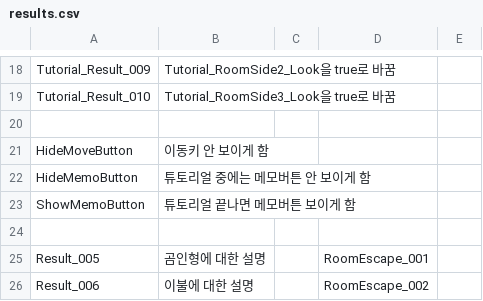
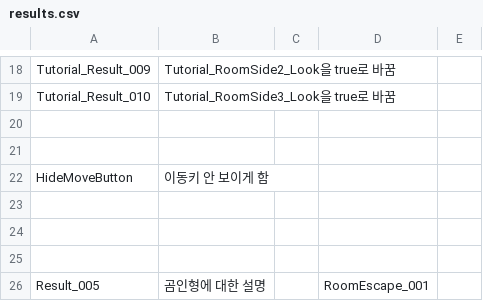
Before and after one commit to ollan365/Fate, a CSV file: Assets/Resources/Datas/results.csv, drawn as a sheet; only a part is shown, gaps mark what is left out; the shorter side is filled out with more unchanged rows.

```diff
--- a/Assets/Resources/Datas/results.csv
+++ b/Assets/Resources/Datas/results.csv
@@ -20,5 +20,6 @@ Tutorial_Result_010,Tutorial_RoomSide3_Look을 true로 바꿈,,,
 ,,,,
+,,,,
 HideMoveButton,이동키 안 보이게 함,,,
-HideMemoButton,튜토리얼 중에는 메모버튼 안 보이게 함,,,
-ShowMemoButton,튜토리얼 끝나면 메모버튼 보이게 함,,,
+,,,,
+,,,,
 ,,,,
```
Also changed, not shown: Assets/Resources/Datas/events.csv, 7 other files.
